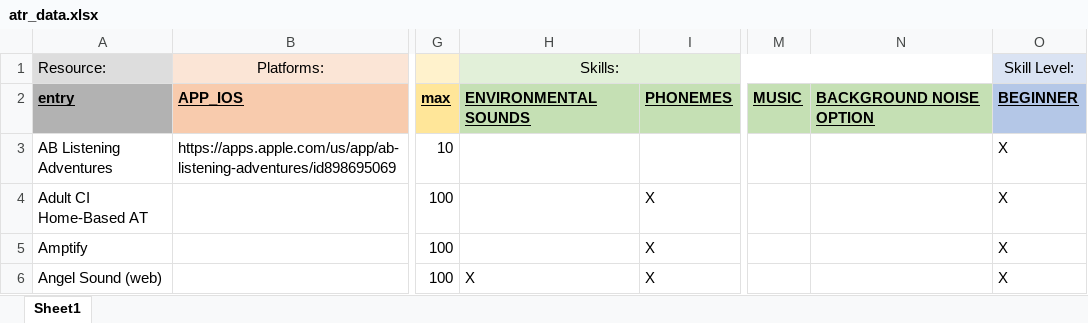
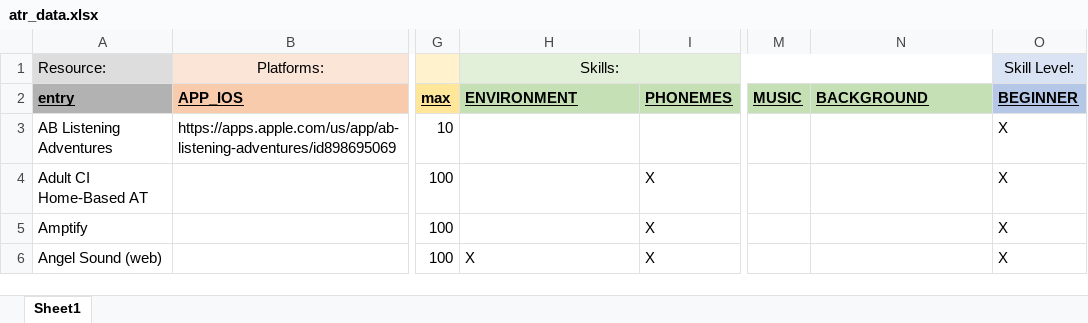
Before and after one commit to brandonegg/uiowaATR, an Excel workbook: data/atr_data.xlsx, sheet Sheet1, drawn as a sheet; only a part is shown, gaps mark what is left out; values as stored, in another font and other column widths than the file's, no borders; the diff names each change by its address in the sheet, - before the commit and + after, or states it on an @@ line.

Commit message:
fix skills column names

```diff
--- a/data/atr_data.xlsx (sheet Sheet1)
+++ b/data/atr_data.xlsx (sheet Sheet1)
-H2 (Skills:): ENVIRONMENTAL SOUNDS
+H2 (Skills:): ENVIRONMENT
-N2: BACKGROUND NOISE OPTION
+N2: BACKGROUND
```
